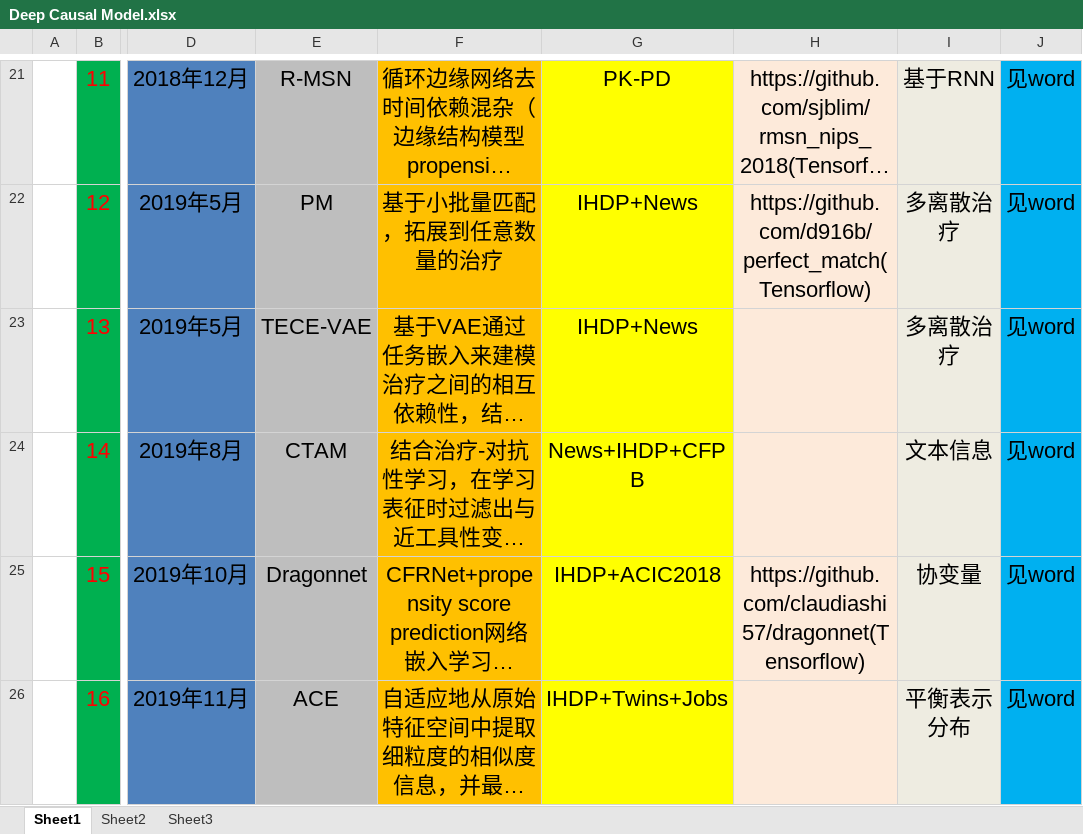
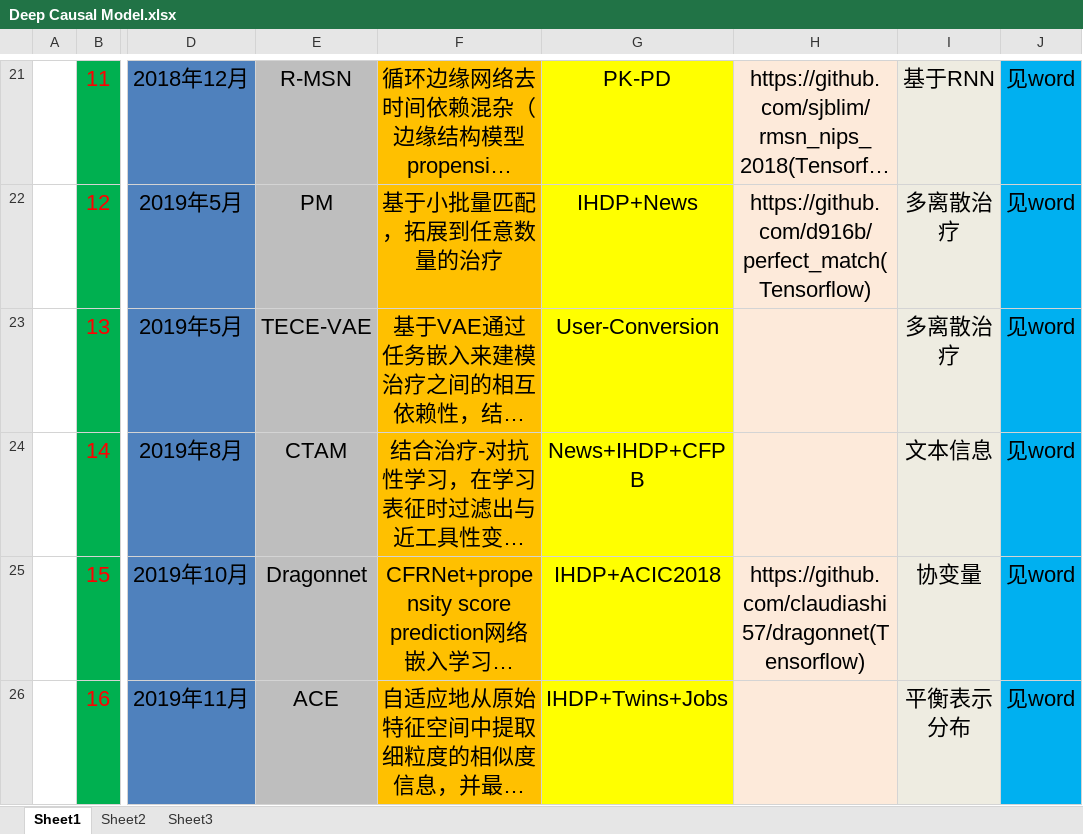
Before and after one commit to alwaysmodest/A-Survey-of-Deep-Causal-Models-and-Their-Industrial-Applications, an Excel workbook: summary/Deep Causal Model.xlsx, sheet Sheet1, drawn as a sheet; only a part is shown, gaps mark what is left out; long unchanged cells end in …; values as stored, in another font and other column widths than the file's, no borders; the diff names each change by its address in the sheet, - before the commit and + after, or states it on an @@ line.

Commit message:
Add files via upload

```diff
--- a/summary/Deep Causal Model.xlsx (sheet Sheet1)
+++ b/summary/Deep Causal Model.xlsx (sheet Sheet1)
-G23: IHDP+News
+G23: User-Conversion
```
